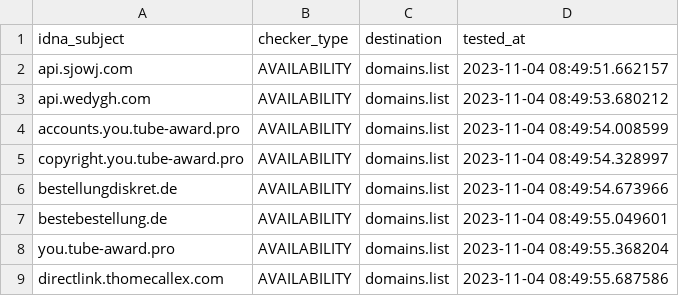
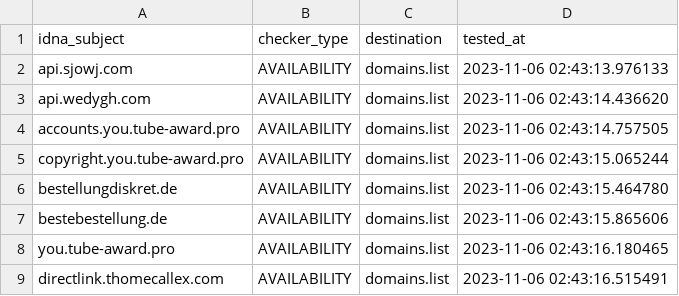
Before and after one commit to Ultimate-Hosts-Blacklist/blacklist, a CSV file: .pyfunceble/inactive.csv, drawn as a sheet.

```diff
--- a/.pyfunceble/inactive.csv
+++ b/.pyfunceble/inactive.csv
@@ -1,9 +1,9 @@
 idna_subject,checker_type,destination,tested_at
-api.sjowj.com,AVAILABILITY,domains.list,2023-11-04 08:49:51.662157
-api.wedygh.com,AVAILABILITY,domains.list,2023-11-04 08:49:53.680212
-accounts.you.tube-award.pro,AVAILABILITY,domains.list,2023-11-04 08:49:54.008599
-copyright.you.tube-award.pro,AVAILABILITY,domains.list,2023-11-04 08:49:54.328997
-bestellungdiskret.de,AVAILABILITY,domains.list,2023-11-04 08:49:54.673966
-bestebestellung.de,AVAILABILITY,domains.list,2023-11-04 08:49:55.049601
-you.tube-award.pro,AVAILABILITY,domains.list,2023-11-04 08:49:55.368204
-directlink.thomecallex.com,AVAILABILITY,domains.list,2023-11-04 08:49:55.687586
+api.sjowj.com,AVAILABILITY,domains.list,2023-11-06 02:43:13.976133
+api.wedygh.com,AVAILABILITY,domains.list,2023-11-06 02:43:14.436620
+accounts.you.tube-award.pro,AVAILABILITY,domains.list,2023-11-06 02:43:14.757505
+copyright.you.tube-award.pro,AVAILABILITY,domains.list,2023-11-06 02:43:15.065244
+bestellungdiskret.de,AVAILABILITY,domains.list,2023-11-06 02:43:15.464780
+bestebestellung.de,AVAILABILITY,domains.list,2023-11-06 02:43:15.865606
+you.tube-award.pro,AVAILABILITY,domains.list,2023-11-06 02:43:16.180465
+directlink.thomecallex.com,AVAILABILITY,domains.list,2023-11-06 02:43:16.515491
```
Also changed, not shown: 11 other files.
